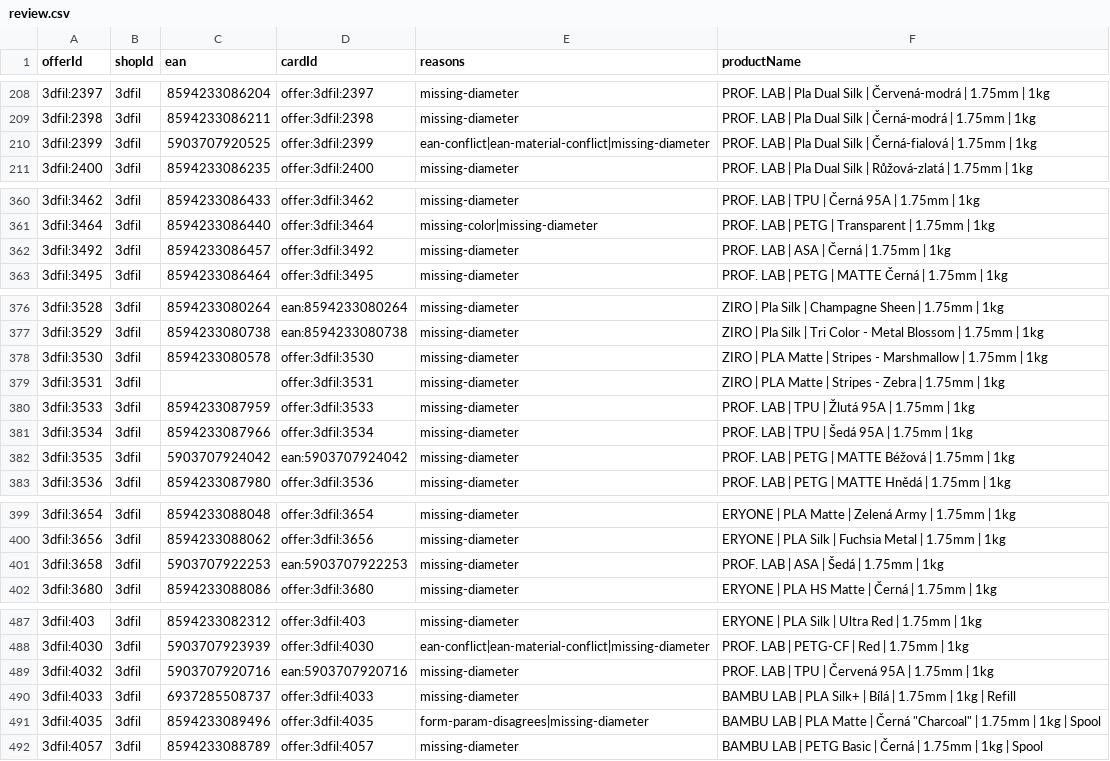
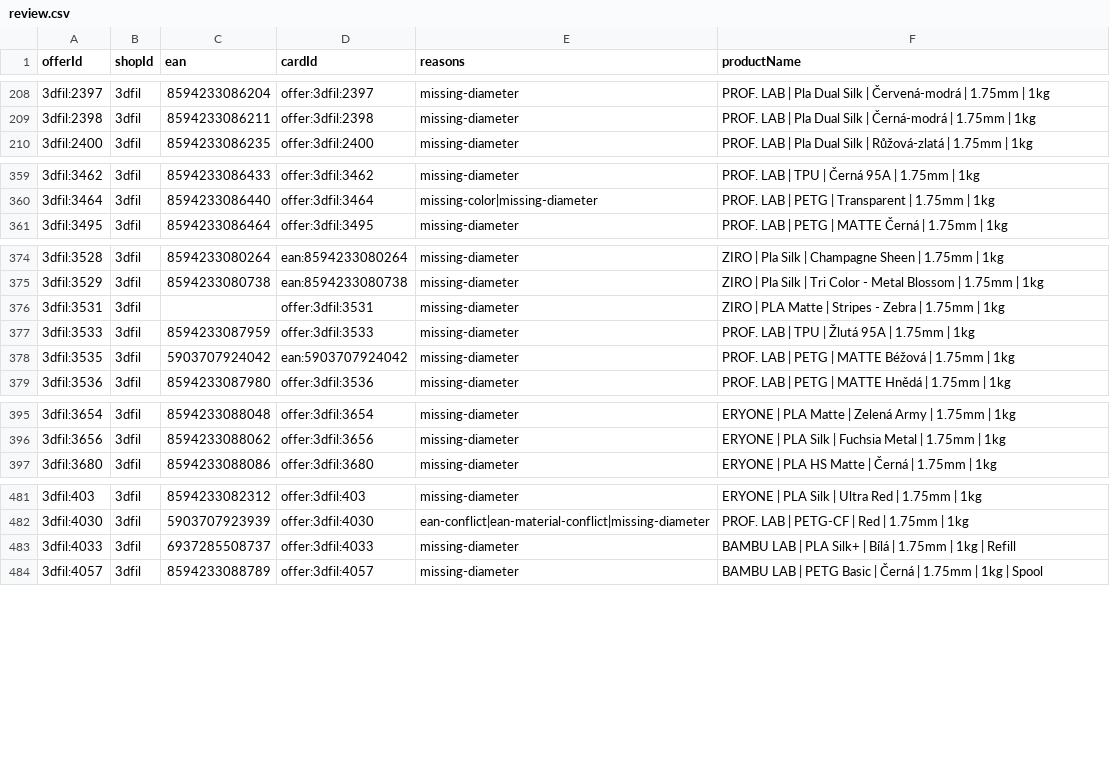
Before and after one commit to prochazkao-cmyk/prvnivrstva.cz, a CSV file: src/data/filament-normalization/review.csv, drawn as a sheet; only a part is shown, gaps mark what is left out; the diff covers the shown part only.

```diff
--- a/src/data/filament-normalization/review.csv
+++ b/src/data/filament-normalization/review.csv
@@ -209,3 +209,2 @@ offerId,shopId,ean,cardId,reasons,productName
 3dfil:2398,3dfil,8594233086211,offer:3dfil:2398,missing-diameter,PROF. LAB | Pla Dual Silk | Černá-modrá | 1.75mm | 1kg
-3dfil:2399,3dfil,5903707920525,offer:3dfil:2399,ean-conflict|ean-material-conflict|missing-diameter,PROF. LAB | Pla Dual Silk | Černá-fialová | 1.75mm | 1kg
 3dfil:2400,3dfil,8594233086235,offer:3dfil:2400,missing-diameter,PROF. LAB | Pla Dual Silk | Růžová-zlatá | 1.75mm | 1kg
@@ -361,3 +360,2 @@ offerId,shopId,ean,cardId,reasons,productName
 3dfil:3464,3dfil,8594233086440,offer:3dfil:3464,missing-color|missing-diameter,PROF. LAB | PETG | Transparent | 1.75mm | 1kg
-3dfil:3492,3dfil,8594233086457,offer:3dfil:3492,missing-diameter,PROF. LAB | ASA | Černá | 1.75mm | 1kg
 3dfil:3495,3dfil,8594233086464,offer:3dfil:3495,missing-diameter,PROF. LAB | PETG | MATTE Černá | 1.75mm | 1kg
@@ -377,6 +375,4 @@ offerId,shopId,ean,cardId,reasons,productName
 3dfil:3529,3dfil,8594233080738,ean:8594233080738,missing-diameter,ZIRO | Pla Silk | Tri Color - Metal Blossom | 1.75mm | 1kg
-3dfil:3530,3dfil,8594233080578,offer:3dfil:3530,missing-diameter,ZIRO | PLA Matte | Stripes - Marshmallow | 1.75mm | 1kg
 3dfil:3531,3dfil,,offer:3dfil:3531,missing-diameter,ZIRO | PLA Matte | Stripes - Zebra | 1.75mm | 1kg
 3dfil:3533,3dfil,8594233087959,offer:3dfil:3533,missing-diameter,PROF. LAB | TPU | Žlutá 95A | 1.75mm | 1kg
-3dfil:3534,3dfil,8594233087966,offer:3dfil:3534,missing-diameter,PROF. LAB | TPU | Šedá 95A | 1.75mm | 1kg
 3dfil:3535,3dfil,5903707924042,ean:5903707924042,missing-diameter,PROF. LAB | PETG | MATTE Béžová | 1.75mm | 1kg
@@ -400,3 +396,2 @@ offerId,shopId,ean,cardId,reasons,productName
 3dfil:3656,3dfil,8594233088062,offer:3dfil:3656,missing-diameter,ERYONE | PLA Silk | Fuchsia Metal | 1.75mm | 1kg
-3dfil:3658,3dfil,5903707922253,ean:5903707922253,missing-diameter,PROF. LAB | ASA | Šedá | 1.75mm | 1kg
 3dfil:3680,3dfil,8594233088086,offer:3dfil:3680,missing-diameter,ERYONE | PLA HS Matte | Černá | 1.75mm | 1kg
@@ -488,5 +482,3 @@ offerId,shopId,ean,cardId,reasons,productName
 3dfil:4030,3dfil,5903707923939,offer:3dfil:4030,ean-conflict|ean-material-conflict|missing-diameter,PROF. LAB | PETG-CF | Red | 1.75mm | 1kg
-3dfil:4032,3dfil,5903707920716,ean:5903707920716,missing-diameter,PROF. LAB | TPU | Červená 95A | 1.75mm | 1kg
 3dfil:4033,3dfil,6937285508737,offer:3dfil:4033,missing-diameter,BAMBU LAB | PLA Silk+ | Bílá | 1.75mm | 1kg | Refill
-3dfil:4035,3dfil,8594233089496,offer:3dfil:4035,form-param-disagrees|missing-diameter,"BAMBU LAB | PLA Matte | Černá ""Charcoal"" | 1.75mm | 1kg | Spool"
 3dfil:4057,3dfil,8594233088789,offer:3dfil:4057,missing-diameter,BAMBU LAB | PETG Basic | Černá | 1.75mm | 1kg | Spool
```
Also changed, not shown: 4 removed rows elsewhere in this file, 6 other files.
